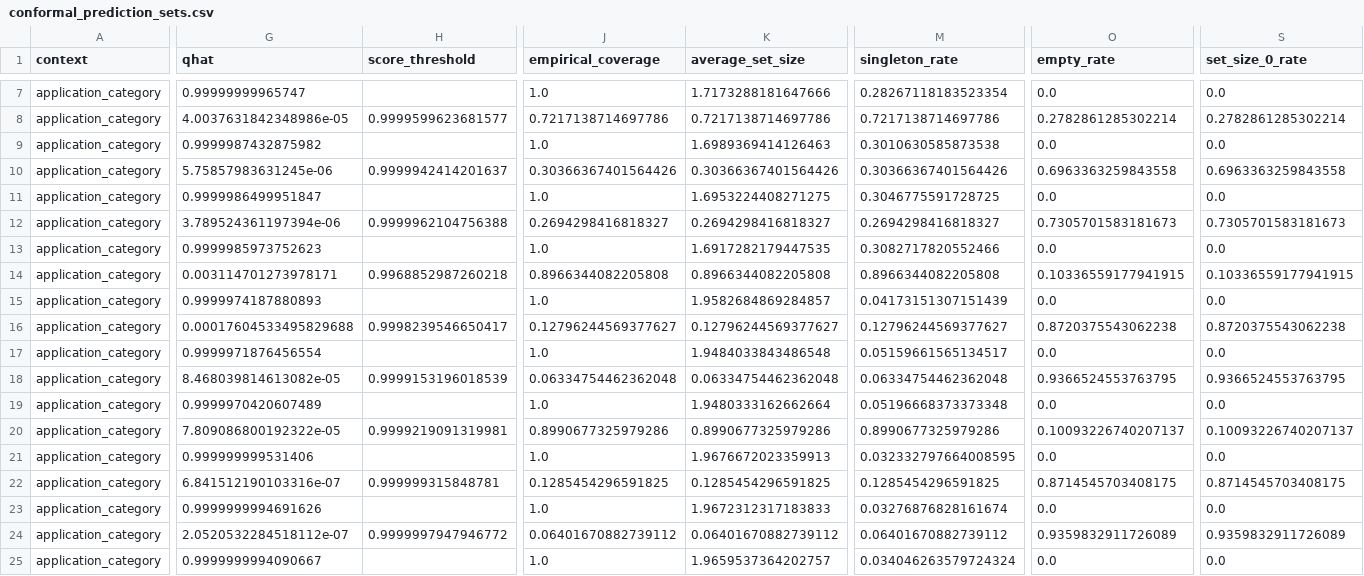
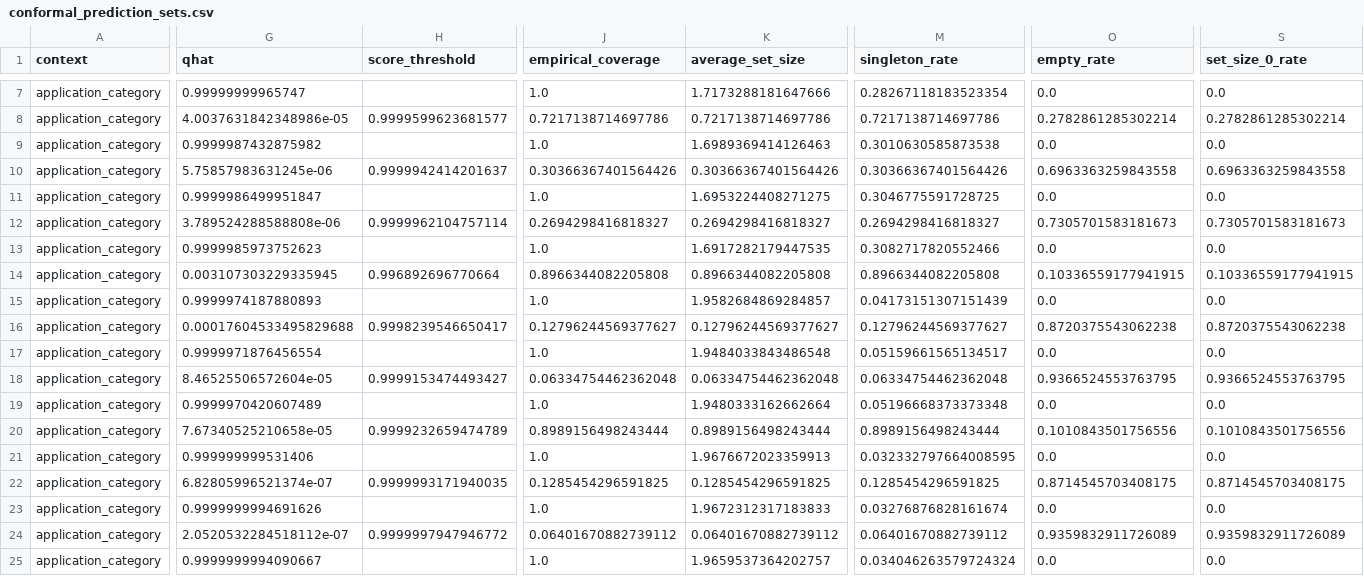
Before and after one commit to canay/traffic-scale-decision, a CSV file: results_reviewer_robustness/native_categorical_uncertainty/conformal_prediction_sets.csv, drawn as a sheet; only a part is shown, gaps mark what is left out; the diff covers the shown part only; the diff names each change by its address in the sheet, - before the commit and + after, or states it on an @@ line.

```diff
--- a/results_reviewer_robustness/native_categorical_uncertainty/conformal_prediction_sets.csv
+++ b/results_reviewer_robustness/native_categorical_uncertainty/conformal_prediction_sets.csv
-G12 (qhat): 3.789524361197394e-06
+G12 (qhat): 3.789524288588808e-06
-H12 (score_threshold): 0.9999962104756388
+H12 (score_threshold): 0.9999962104757114
-G14 (qhat): 0.003114701273978171
+G14 (qhat): 0.003107303229335945
-H14 (score_threshold): 0.9968852987260218
+H14 (score_threshold): 0.996892696770664
-G18 (qhat): 8.468039814613082e-05
+G18 (qhat): 8.46525506572604e-05
-H18 (score_threshold): 0.9999153196018539
+H18 (score_threshold): 0.9999153474493427
-G20 (qhat): 7.809086800192322e-05
+G20 (qhat): 7.67340525210658e-05
-H20 (score_threshold): 0.9999219091319981
+H20 (score_threshold): 0.9999232659474789
-J20 (empirical_coverage): 0.8990677325979286
+J20 (empirical_coverage): 0.8989156498243444
-K20 (average_set_size): 0.8990677325979286
+K20 (average_set_size): 0.8989156498243444
-M20 (singleton_rate): 0.8990677325979286
+M20 (singleton_rate): 0.8989156498243444
-O20 (empty_rate): 0.10093226740207137
+O20 (empty_rate): 0.1010843501756556
-S20 (set_size_0_rate): 0.10093226740207137
+S20 (set_size_0_rate): 0.1010843501756556
-G22 (qhat): 6.841512190103316e-07
+G22 (qhat): 6.82805996521374e-07
-H22 (score_threshold): 0.999999315848781
+H22 (score_threshold): 0.9999993171940035
```
Also changed, not shown: 1 edited cell elsewhere in this file, results_reviewer_robustness/native_categorical_uncertainty/conformal_classwise.csv, results_reviewer_robustness/native_categorical_uncertainty/model_comparison.csv, 9 other files.
